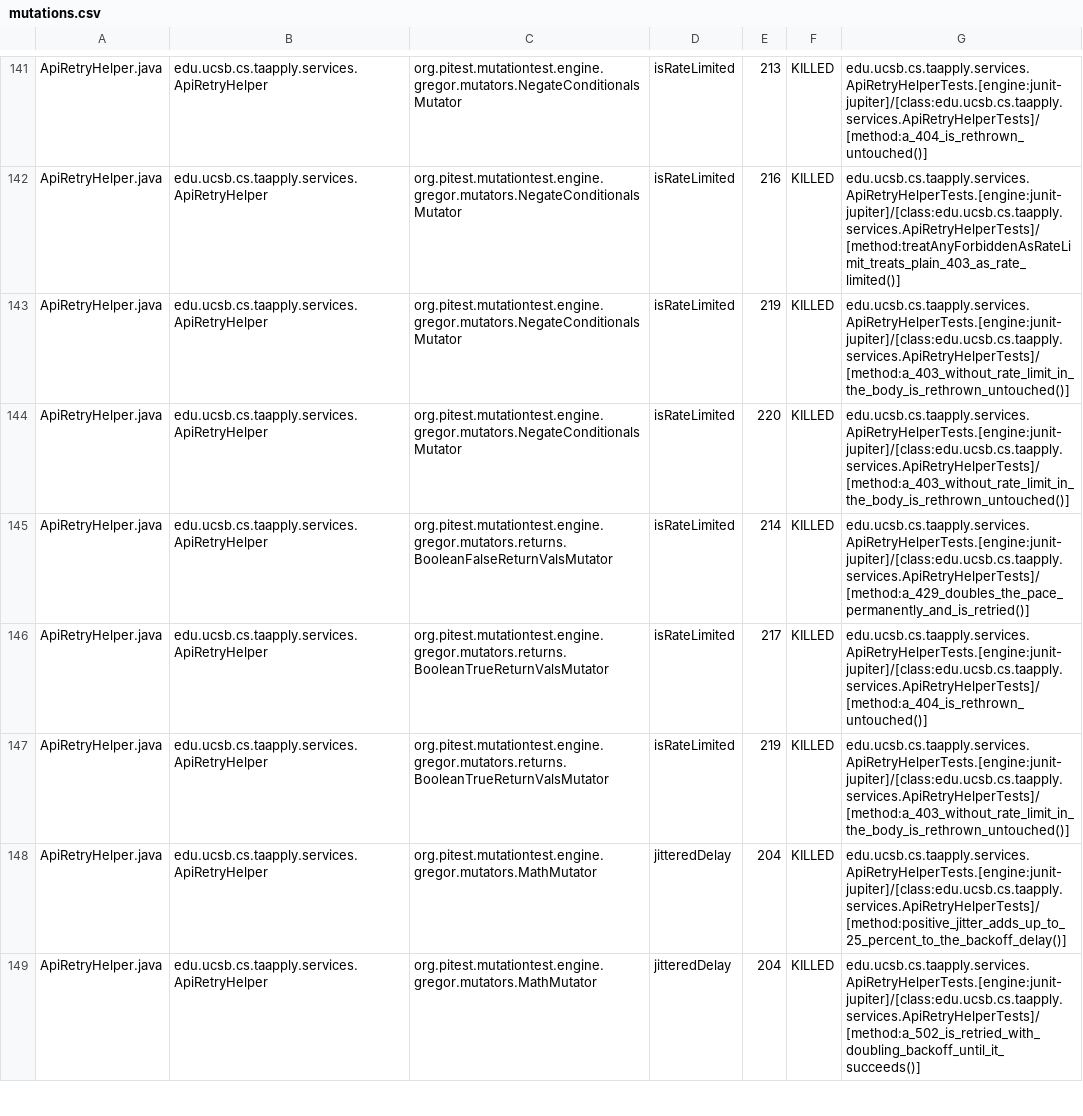
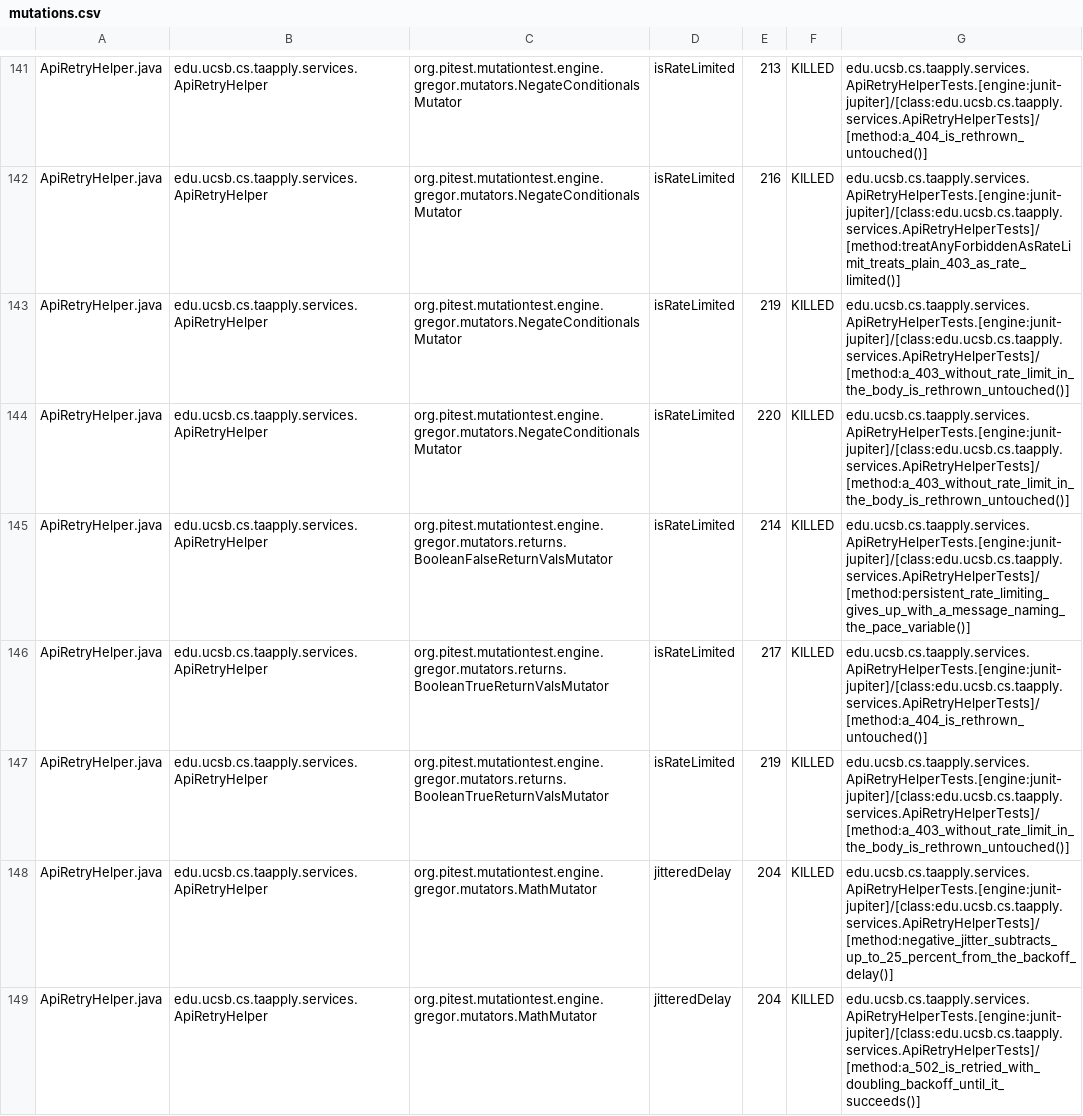
Before and after one commit to ucsb-cs156/proj-ta-apply, a CSV file: prs/22/pitest/mutations.csv, drawn as a sheet; only a part is shown, gaps mark what is left out; the diff covers the shown part only.

Commit message:
Deploying to gh-pages from @ ucsb-cs156/proj-ta-apply@59440f25dac9c887c9fa273150a51bf4cea866f2 🚀

```diff
--- a/prs/22/pitest/mutations.csv
+++ b/prs/22/pitest/mutations.csv
@@ -144,6 +144,6 @@ ApiRetryHelper.java,edu.ucsb.cs.taapply.services.ApiRetryHelper,org.pitest.mutat
 ApiRetryHelper.java,edu.ucsb.cs.taapply.services.ApiRetryHelper,org.pitest.mutationtest.engine.gregor.mutators.NegateConditionalsMutator,isRateLimited,220,KILLED,edu.ucsb.cs.taapply.services.ApiRetryHelperTests.[engine:junit-jupiter]/[class:edu.ucsb.cs.taapply.services.ApiRetryHelperTests]/[method:a_403_without_rate_limit_in_the_body_is_rethrown_untouched()]
-ApiRetryHelper.java,edu.ucsb.cs.taapply.services.ApiRetryHelper,org.pitest.mutationtest.engine.gregor.mutators.returns.BooleanFalseReturnValsMutator,isRateLimited,214,KILLED,edu.ucsb.cs.taapply.services.ApiRetryHelperTests.[engine:junit-jupiter]/[class:edu.ucsb.cs.taapply.services.ApiRetryHelperTests]/[method:a_429_doubles_the_pace_permanently_and_is_retried()]
+ApiRetryHelper.java,edu.ucsb.cs.taapply.services.ApiRetryHelper,org.pitest.mutationtest.engine.gregor.mutators.returns.BooleanFalseReturnValsMutator,isRateLimited,214,KILLED,edu.ucsb.cs.taapply.services.ApiRetryHelperTests.[engine:junit-jupiter]/[class:edu.ucsb.cs.taapply.services.ApiRetryHelperTests]/[method:persistent_rate_limiting_gives_up_with_a_message_naming_the_pace_variable()]
 ApiRetryHelper.java,edu.ucsb.cs.taapply.services.ApiRetryHelper,org.pitest.mutationtest.engine.gregor.mutators.returns.BooleanTrueReturnValsMutator,isRateLimited,217,KILLED,edu.ucsb.cs.taapply.services.ApiRetryHelperTests.[engine:junit-jupiter]/[class:edu.ucsb.cs.taapply.services.ApiRetryHelperTests]/[method:a_404_is_rethrown_untouched()]
 ApiRetryHelper.java,edu.ucsb.cs.taapply.services.ApiRetryHelper,org.pitest.mutationtest.engine.gregor.mutators.returns.BooleanTrueReturnValsMutator,isRateLimited,219,KILLED,edu.ucsb.cs.taapply.services.ApiRetryHelperTests.[engine:junit-jupiter]/[class:edu.ucsb.cs.taapply.services.ApiRetryHelperTests]/[method:a_403_without_rate_limit_in_the_body_is_rethrown_untouched()]
-ApiRetryHelper.java,edu.ucsb.cs.taapply.services.ApiRetryHelper,org.pitest.mutationtest.engine.gregor.mutators.MathMutator,jitteredDelay,204,KILLED,edu.ucsb.cs.taapply.services.ApiRetryHelperTests.[engine:junit-jupiter]/[class:edu.ucsb.cs.taapply.services.ApiRetryHelperTests]/[method:positive_jitter_adds_up_to_25_percent_to_the_backoff_delay()]
+ApiRetryHelper.java,edu.ucsb.cs.taapply.services.ApiRetryHelper,org.pitest.mutationtest.engine.gregor.mutators.MathMutator,jitteredDelay,204,KILLED,edu.ucsb.cs.taapply.services.ApiRetryHelperTests.[engine:junit-jupiter]/[class:edu.ucsb.cs.taapply.services.ApiRetryHelperTests]/[method:negative_jitter_subtracts_up_to_25_percent_from_the_backoff_delay()]
 ApiRetryHelper.java,edu.ucsb.cs.taapply.services.ApiRetryHelper,org.pitest.mutationtest.engine.gregor.mutators.MathMutator,jitteredDelay,204,KILLED,edu.ucsb.cs.taapply.services.ApiRetryHelperTests.[engine:junit-jupiter]/[class:edu.ucsb.cs.taapply.services.ApiRetryHelperTests]/[method:a_502_is_retried_with_doubling_backoff_until_it_succeeds()]
```
Also changed, not shown: 57 edited cells elsewhere in this file, 39 other files.
